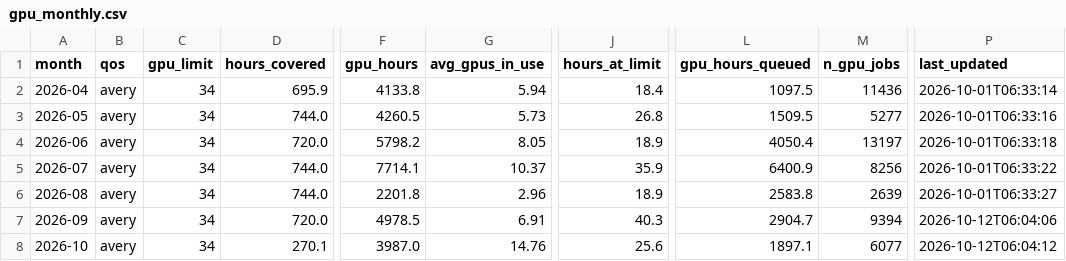
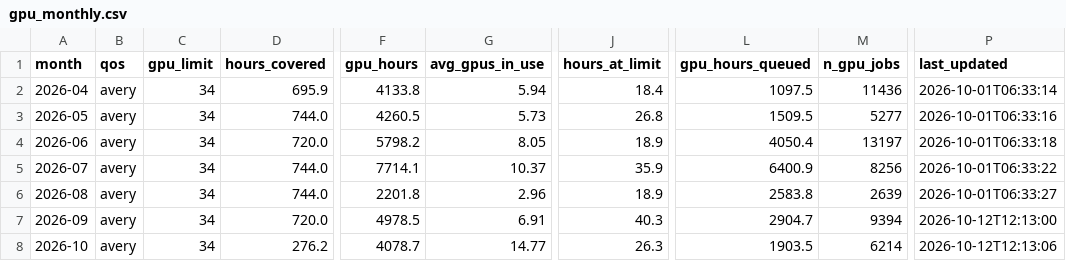
Before and after one commit to sgnoohc/hpg_librarian, a CSV file: gpu_usage/gpu_monthly.csv, drawn as a sheet; only a part is shown, gaps mark what is left out; the diff names each change by its address in the sheet, - before the commit and + after, or states it on an @@ line.

Commit message:
Update dashboard data 2026-10-12 12:13

```diff
--- a/gpu_usage/gpu_monthly.csv
+++ b/gpu_usage/gpu_monthly.csv
-P7 (last_updated): 2026-10-12T06:04:06
+P7 (last_updated): 2026-10-12T12:13:00
-D8 (hours_covered): 270.1
+D8 (hours_covered): 276.2
-F8 (gpu_hours): 3987.0
+F8 (gpu_hours): 4078.7
-G8 (avg_gpus_in_use): 14.76
+G8 (avg_gpus_in_use): 14.77
-J8 (hours_at_limit): 25.6
+J8 (hours_at_limit): 26.3
-L8 (gpu_hours_queued): 1897.1
+L8 (gpu_hours_queued): 1903.5
-M8 (n_gpu_jobs): 6077
+M8 (n_gpu_jobs): 6214
-P8 (last_updated): 2026-10-12T06:04:12
+P8 (last_updated): 2026-10-12T12:13:06
```
Also changed, not shown: gpu_usage/gpu_monthly_by_user.csv, 4 other files.
